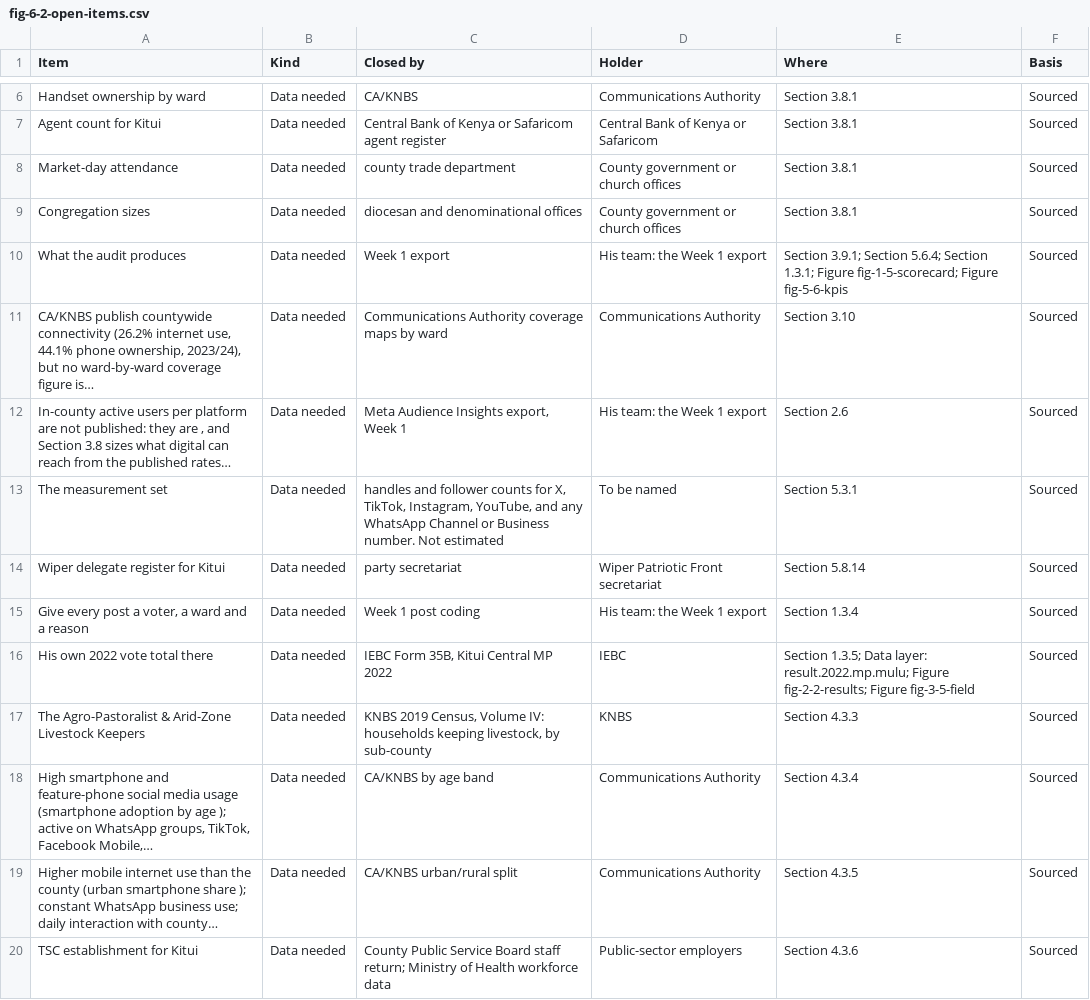
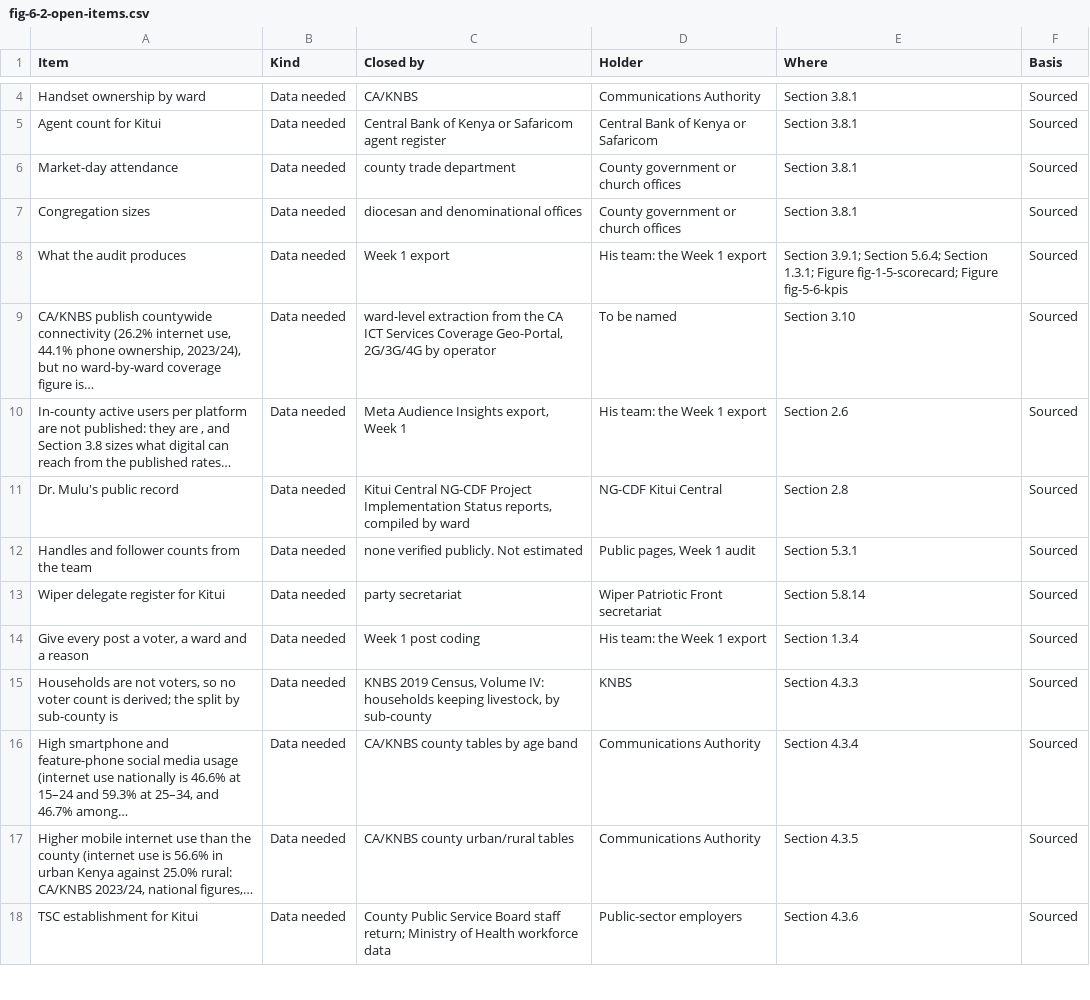
Before and after one commit to Muluvi/DR.-MAKALI-DIGITAL-CAMPAIGN-, a CSV file: public/data/fig-6-2-open-items.csv, drawn as a sheet; only a part is shown, gaps mark what is left out; the diff covers the shown part only.

```diff
--- a/public/data/fig-6-2-open-items.csv
+++ b/public/data/fig-6-2-open-items.csv
@@ -10,11 +8,11 @@ Congregation sizes,Data needed,diocesan and denominational offices,County govern
 What the audit produces,Data needed,Week 1 export,His team: the Week 1 export,Section 3.9.1; Section 5.6.4; Section 1.3.1; Figure fig-1-5-scorecard; Figure fig-5-6-kpis,Sourced
-"CA/KNBS publish countywide connectivity (26.2% internet use, 44.1% phone ownership, 2023/24), but no ward-by-ward coverage figure is…",Data needed,Communications Authority coverage maps by ward,Communications Authority,Section 3.10,Sourced
+"CA/KNBS publish countywide connectivity (26.2% internet use, 44.1% phone ownership, 2023/24), but no ward-by-ward coverage figure is…",Data needed,"ward-level extraction from the CA ICT Services Coverage Geo-Portal, 2G/3G/4G by operator",To be named,Section 3.10,Sourced
 "In-county active users per platform are not published: they are , and Section 3.8 sizes what digital can reach from the published rates…",Data needed,"Meta Audience Insights export, Week 1",His team: the Week 1 export,Section 2.6,Sourced
-The measurement set,Data needed,"handles and follower counts for X, TikTok, Instagram, YouTube, and any WhatsApp Channel or Business number. Not estimated",To be named,Section 5.3.1,Sourced
+Dr. Mulu's public record,Data needed,"Kitui Central NG-CDF Project Implementation Status reports, compiled by ward",NG-CDF Kitui Central,Section 2.8,Sourced
+Handles and follower counts from the team,Data needed,none verified publicly. Not estimated,"Public pages, Week 1 audit",Section 5.3.1,Sourced
 Wiper delegate register for Kitui,Data needed,party secretariat,Wiper Patriotic Front secretariat,Section 5.8.14,Sourced
 "Give every post a voter, a ward and a reason",Data needed,Week 1 post coding,His team: the Week 1 export,Section 1.3.4,Sourced
-His own 2022 vote total there,Data needed,"IEBC Form 35B, Kitui Central MP 2022",IEBC,Section 1.3.5; Data layer: result.2022.mp.mulu; Figure fig-2-2-results; Figure fig-3-5-field,Sourced
-The Agro-Pastoralist & Arid-Zone Livestock Keepers,Data needed,"KNBS 2019 Census, Volume IV: households keeping livestock, by sub-county",KNBS,Section 4.3.3,Sourced
-"High smartphone and feature-phone social media usage (smartphone adoption by age ); active on WhatsApp groups, TikTok, Facebook Mobile,…",Data needed,CA/KNBS by age band,Communications Authority,Section 4.3.4,Sourced
-Higher mobile internet use than the county (urban smartphone share ); constant WhatsApp business use; daily interaction with county…,Data needed,CA/KNBS urban/rural split,Communications Authority,Section 4.3.5,Sourced
+"Households are not voters, so no voter count is derived; the split by sub-county is",Data needed,"KNBS 2019 Census, Volume IV: households keeping livestock, by sub-county",KNBS,Section 4.3.3,Sourced
+"High smartphone and feature-phone social media usage (internet use nationally is 46.6% at 15–24 and 59.3% at 25–34, and 46.7% among…",Data needed,CA/KNBS county tables by age band,Communications Authority,Section 4.3.4,Sourced
+"Higher mobile internet use than the county (internet use is 56.6% in urban Kenya against 25.0% rural: CA/KNBS 2023/24, national figures,…",Data needed,CA/KNBS county urban/rural tables,Communications Authority,Section 4.3.5,Sourced
 TSC establishment for Kitui,Data needed,County Public Service Board staff return; Ministry of Health workforce data,Public-sector employers,Section 4.3.6,Sourced
```
Also changed, not shown: 9 removed rows and 8 edited cells elsewhere in this file, public/data/fig-2-2-results.csv, public/data/fig-2-7-media.csv, 28 other files.
